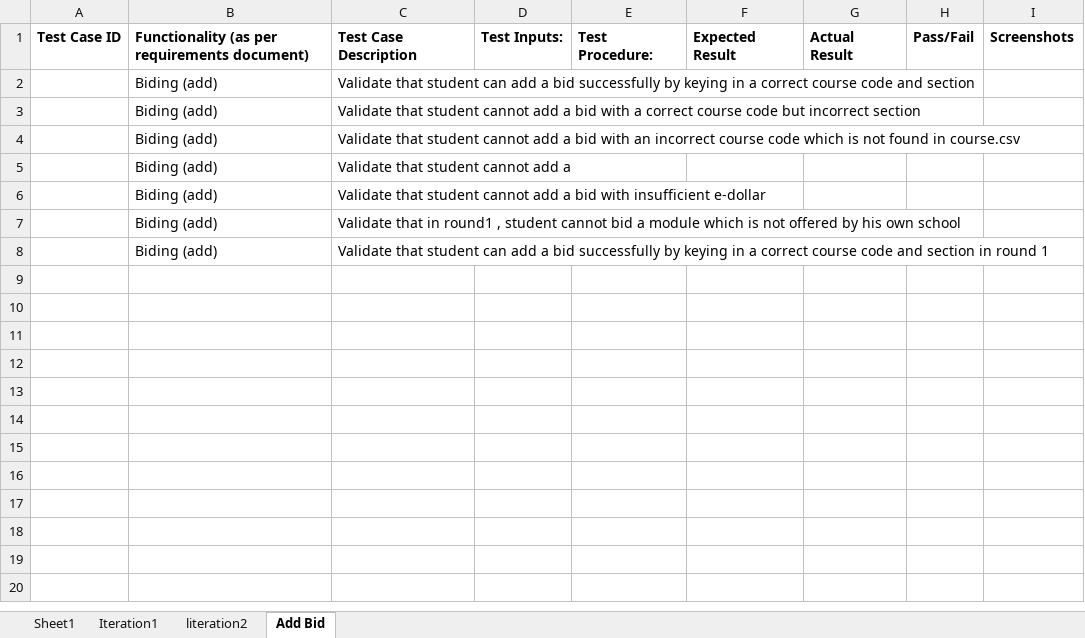
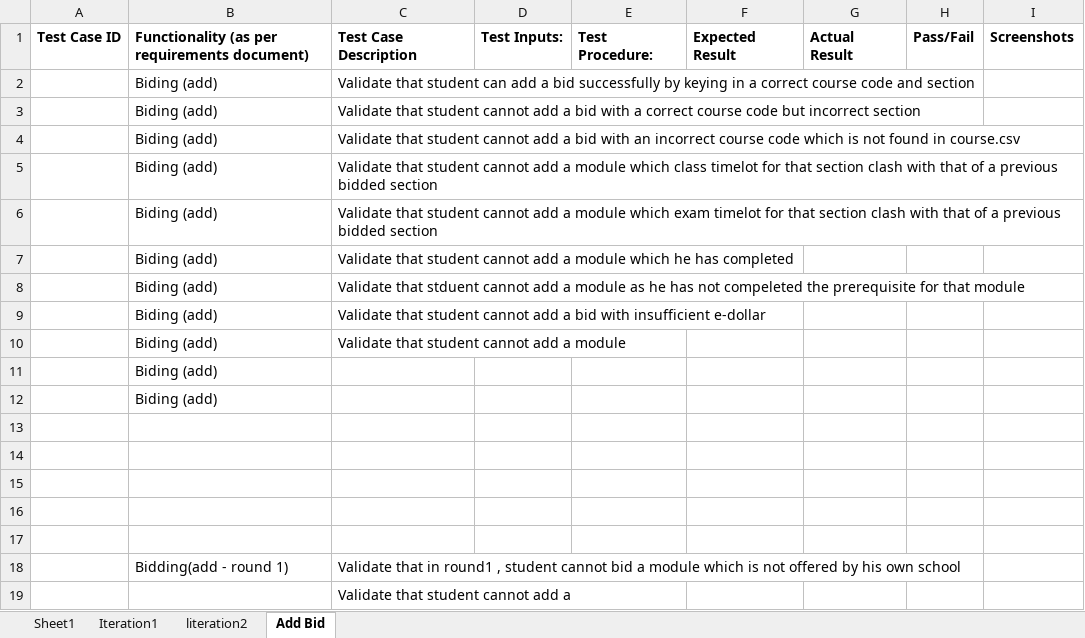
Before and after one commit to sebastianhkx/SPM-2019-Y2S1, an Excel workbook: testing/Test Cases.xlsx, sheet Add Bid, drawn as a sheet; values as stored, in another font and other column widths than the file's, no borders; removed rows and columns are numbered as before the commit, all else as after; the diff names each change by its address in the sheet, - before the commit and + after, or states it on an @@ line.

```diff
--- a/testing/Test Cases.xlsx (sheet Add Bid)
+++ b/testing/Test Cases.xlsx (sheet Add Bid)
+row 5:  | Biding (add) | Validate that student cannot add a module which class timelot for that section clash with that of a previous bidded section
+row 6:  | Biding (add) | Validate that student cannot add a module which exam timelot for that section clash with that of a previous bidded section
-C7: …add a
+C7: …add a module which he has completed
+row 8:  | Biding (add) | Validate that stduent cannot add a module as he has not compeleted the prerequisite for that module
+row 10:  | Biding (add) | Validate that student cannot add a module
+row 11:  | Biding (add)
+row 12:  | Biding (add)
+row 13: (empty)
+row 14: (empty)
+row 15: (empty)
+row 16: (empty)
+row 17: (empty)
-B18: Biding (add)
+B18: Bidding(add - round 1)
-row 8:  | Biding (add) | Validate that student can add a bid successfully by keying in a correct course code and section in round 1
+row 19:  |  | Validate that student cannot add a
```
Also changed, not shown: metrics/Bm.xlsx, metrics/du.xlsx.
